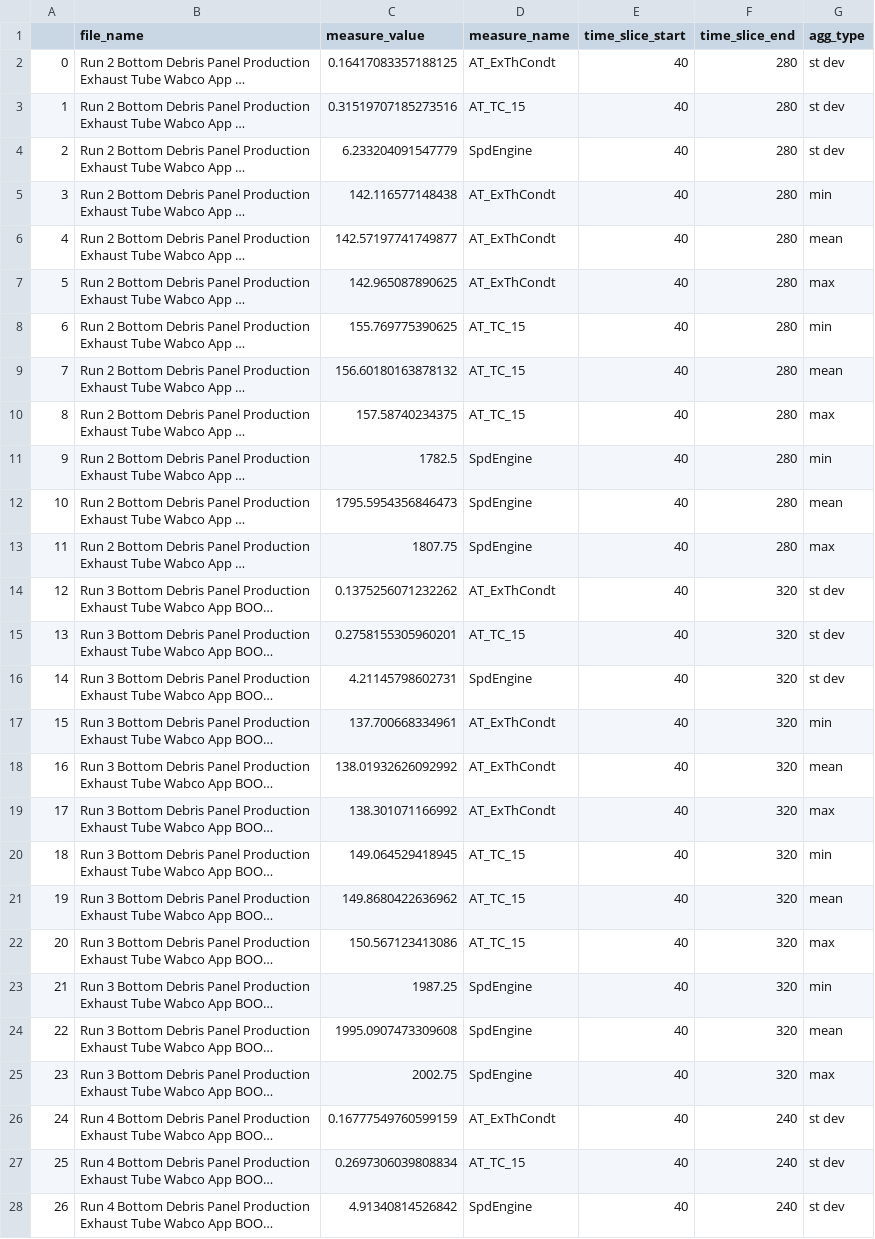
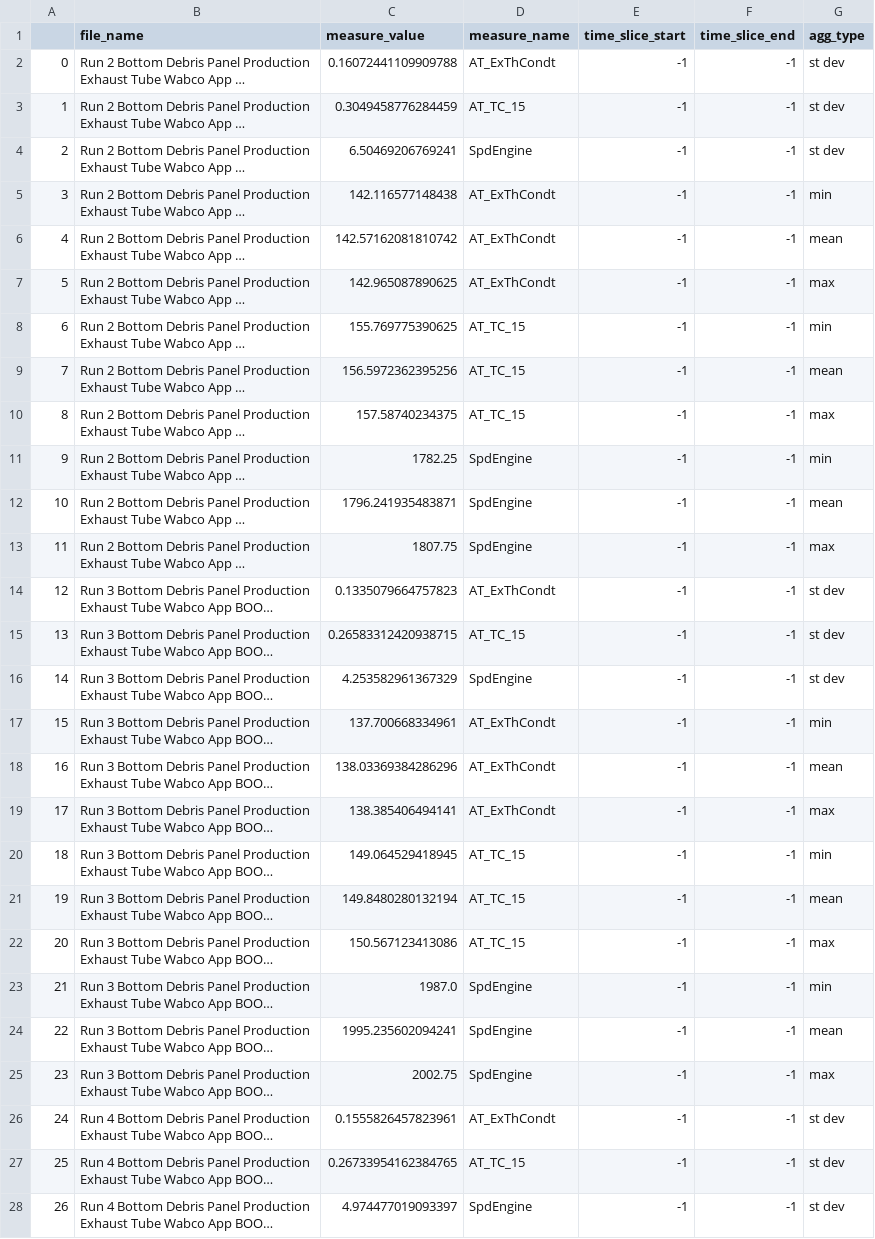
Before and after one commit to jixinchen9/pvv_data_automation, a CSV file: output/metadata_writer/metadata_timesliced_output.csv, drawn as a sheet; only a part is shown; long unchanged cells end in …; the diff covers the shown part only; the diff names each change by its address in the sheet, - before the commit and + after, or states it on an @@ line.

```diff
--- a/output/metadata_writer/metadata_timesliced_output.csv
+++ b/output/metadata_writer/metadata_timesliced_output.csv
-C2 (measure_value): 0.16417083357188125
+C2 (measure_value): 0.16072441109909788
-E2:E28 (time_slice_start): 40
+E2:E28 (time_slice_start): -1
-F2:F13 (time_slice_end): 280
+F2:F13 (time_slice_end): -1
-C3 (measure_value): 0.31519707185273516
+C3 (measure_value): 0.3049458776284459
-C4 (measure_value): 6.233204091547779
+C4 (measure_value): 6.50469206769241
-C6 (measure_value): 142.57197741749877
+C6 (measure_value): 142.57162081810742
-C9 (measure_value): 156.60180163878132
+C9 (measure_value): 156.5972362395256
-C11 (measure_value): 1782.5
+C11 (measure_value): 1782.25
-C12 (measure_value): 1795.5954356846473
+C12 (measure_value): 1796.241935483871
-C14 (measure_value): 0.1375256071232262
+C14 (measure_value): 0.1335079664757823
-F14:F25 (time_slice_end): 320
+F14:F25 (time_slice_end): -1
-C15 (measure_value): 0.2758155305960201
+C15 (measure_value): 0.26583312420938715
-C16 (measure_value): 4.21145798602731
+C16 (measure_value): 4.253582961367329
-C18 (measure_value): 138.01932626092992
+C18 (measure_value): 138.03369384286296
-C19 (measure_value): 138.301071166992
+C19 (measure_value): 138.385406494141
-C21 (measure_value): 149.8680422636962
+C21 (measure_value): 149.8480280132194
-C23 (measure_value): 1987.25
+C23 (measure_value): 1987.0
-C24 (measure_value): 1995.0907473309608
+C24 (measure_value): 1995.235602094241
-C26 (measure_value): 0.16777549760599159
+C26 (measure_value): 0.1555826457823961
-F26:F28 (time_slice_end): 240
+F26:F28 (time_slice_end): -1
-C27 (measure_value): 0.2697306039808834
+C27 (measure_value): 0.26733954162384765
-C28 (measure_value): 4.91340814526842
+C28 (measure_value): 4.974477019093397
```
Also changed, not shown: 83 edited cells elsewhere in this file, 4 other files.
